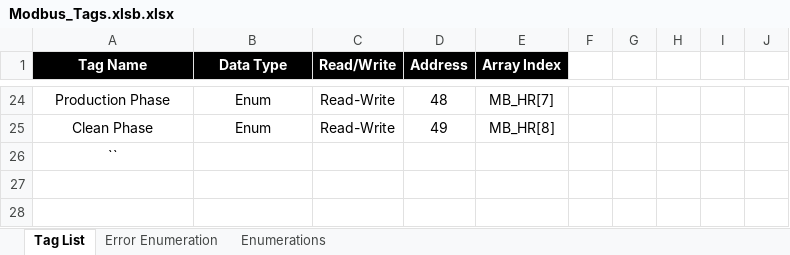
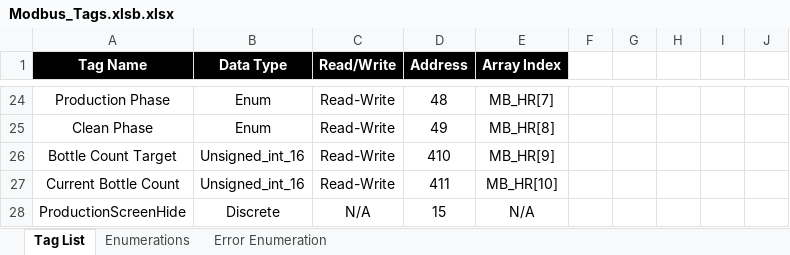
Before and after one commit to jkeller11/Alchemy, an Excel workbook: Modbus_Tags.xlsb.xlsx, sheet Tag List, drawn as a sheet; only a part is shown, gaps mark what is left out; values as stored, in another font and other column widths than the file's, no borders; removed rows and columns are numbered as before the commit, all else as after; the diff names each change by its address in the sheet, - before the commit and + after, or states it on an @@ line.

```diff
--- a/Modbus_Tags.xlsb.xlsx (sheet Tag List)
+++ b/Modbus_Tags.xlsb.xlsx (sheet Tag List)
@@ sheet tab order changed: Tag List | Enumerations | Error Enumeration @@
-row 26: ``
+row 26: Bottle Count Target | Unsigned_int_16 | Read-Write | 410 | MB_HR[9]
+row 27: Current Bottle Count | Unsigned_int_16 | Read-Write | 411 | MB_HR[10]
+row 28: ProductionScreenHide | Discrete | N/A | 15 | N/A
```
Also changed, not shown: sheet Enumerations, 1 other file.
